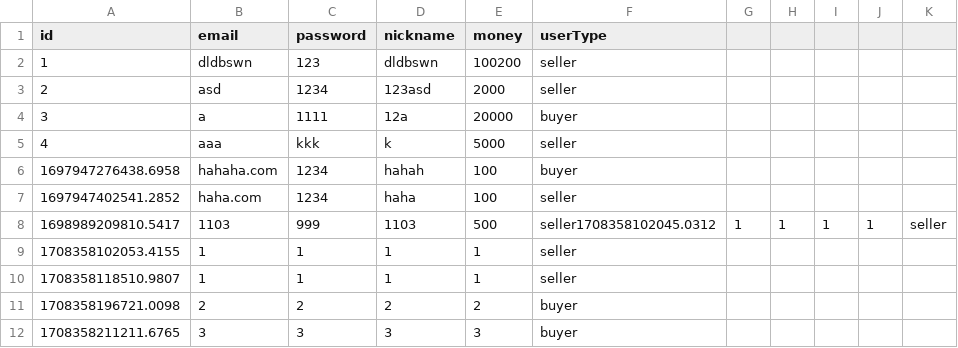
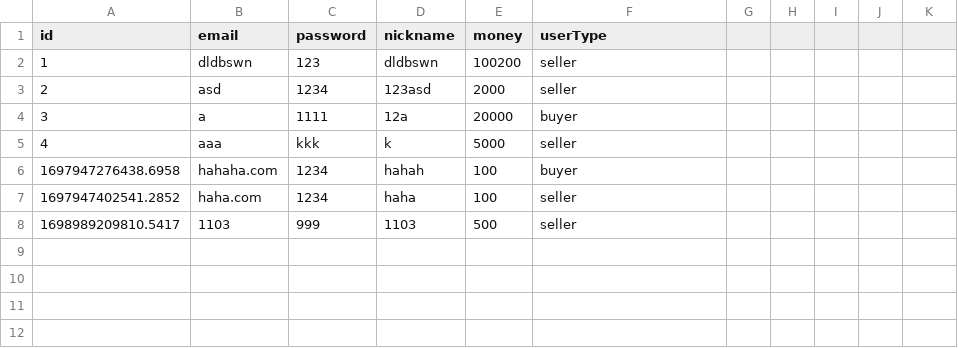
Before and after one commit to leeyoonju0507/OOP, a CSV file: backend/data/users.csv, drawn as a sheet.

```diff
--- a/backend/data/users.csv
+++ b/backend/data/users.csv
@@ -7,6 +7,2 @@ id,email,password,nickname,money,userType
 1697947402541.2852,haha.com,1234,haha,100,seller
-1698989209810.5417,1103,999,1103,500,seller1708358102045.0312,1,1,1,1,seller
-1708358102053.4155,1,1,1,1,seller
-1708358118510.9807,1,1,1,1,seller
-1708358196721.0098,2,2,2,2,buyer
-1708358211211.6765,3,3,3,3,buyer
+1698989209810.5417,1103,999,1103,500,seller
```
Also changed, not shown: 15 other files.
